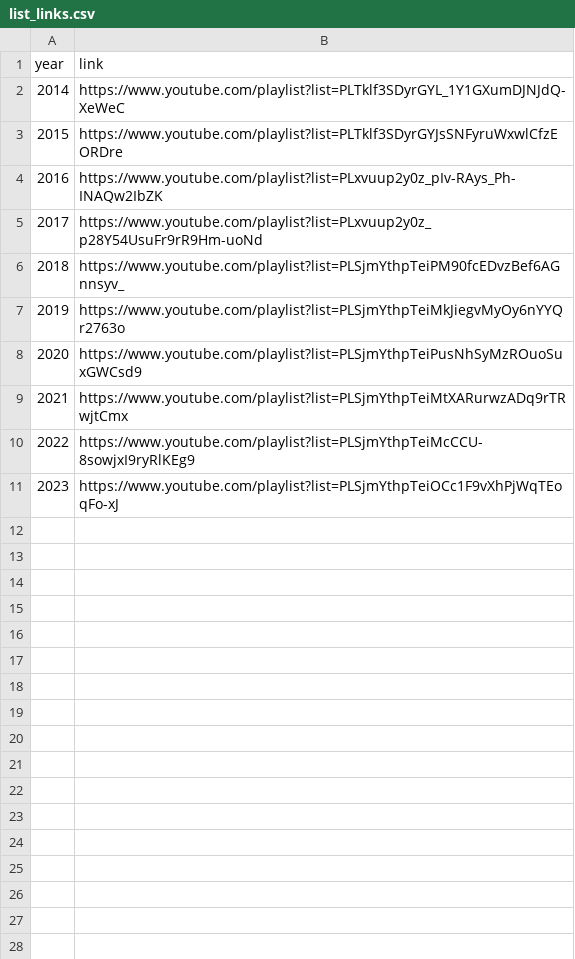
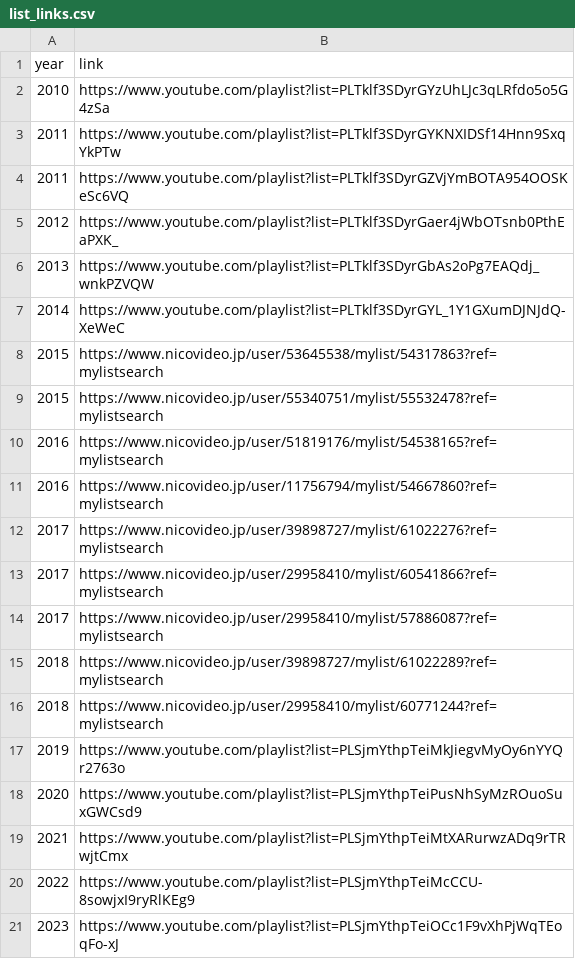
Before and after one commit to konbraphat51/kato_db, a CSV file: Data/list_links.csv, drawn as a sheet.

```diff
--- a/Data/list_links.csv
+++ b/Data/list_links.csv
@@ -1,7 +1,17 @@
 year,link
+2010,https://www.youtube.com/playlist?list=PLTklf3SDyrGYzUhLJc3qLRfdo5o5G4zSa
+2011,https://www.youtube.com/playlist?list=PLTklf3SDyrGYKNXIDSf14Hnn9SxqYkPTw
+2011,https://www.youtube.com/playlist?list=PLTklf3SDyrGZVjYmBOTA954OOSKeSc6VQ
+2012,https://www.youtube.com/playlist?list=PLTklf3SDyrGaer4jWbOTsnb0PthEaPXK_
+2013,https://www.youtube.com/playlist?list=PLTklf3SDyrGbAs2oPg7EAQdj_wnkPZVQW
 2014,https://www.youtube.com/playlist?list=PLTklf3SDyrGYL_1Y1GXumDJNJdQ-XeWeC
-2015,https://www.youtube.com/playlist?list=PLTklf3SDyrGYJsSNFyruWxwlCfzEORDre
-2016,https://www.youtube.com/playlist?list=PLxvuup2y0z_pIv-RAys_Ph-INAQw2IbZK
-2017,https://www.youtube.com/playlist?list=PLxvuup2y0z_p28Y54UsuFr9rR9Hm-uoNd
-2018,https://www.youtube.com/playlist?list=PLSjmYthpTeiPM90fcEDvzBef6AGnnsyv_
+2015,https://www.nicovideo.jp/user/53645538/mylist/54317863?ref=mylistsearch
+2015,https://www.nicovideo.jp/user/55340751/mylist/55532478?ref=mylistsearch
+2016,https://www.nicovideo.jp/user/51819176/mylist/54538165?ref=mylistsearch
+2016,https://www.nicovideo.jp/user/11756794/mylist/54667860?ref=mylistsearch
+2017,https://www.nicovideo.jp/user/39898727/mylist/61022276?ref=mylistsearch
+2017,https://www.nicovideo.jp/user/29958410/mylist/60541866?ref=mylistsearch
+2017,https://www.nicovideo.jp/user/29958410/mylist/57886087?ref=mylistsearch
+2018,https://www.nicovideo.jp/user/39898727/mylist/61022289?ref=mylistsearch
+2018,https://www.nicovideo.jp/user/29958410/mylist/60771244?ref=mylistsearch
 2019,https://www.youtube.com/playlist?list=PLSjmYthpTeiMkJiegvMyOy6nYYQr2763o
```
Also changed, not shown: 1 other file.
